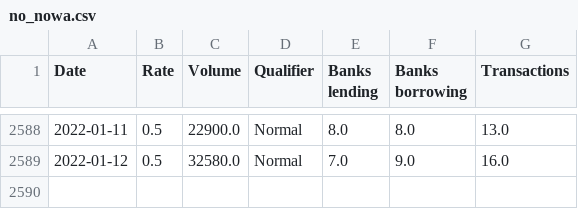
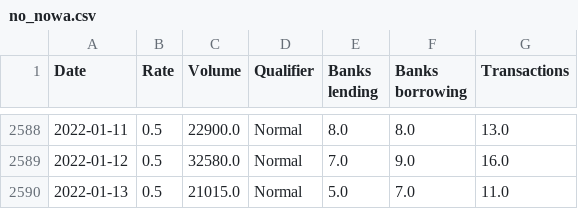
Before and after one commit to frefrik/norway-finance-statistics, a CSV file: data/no_nowa.csv, drawn as a sheet; only a part is shown, gaps mark what is left out; the diff names each change by its address in the sheet, - before the commit and + after, or states it on an @@ line.

```diff
--- a/data/no_nowa.csv
+++ b/data/no_nowa.csv
+row 2590: 2022-01-13 | 0.5 | 21015.0 | Normal | 5.0 | 7.0 | 11.0
```
Also changed, not shown: data/no_keyPolicyRate.csv, 2 other files.
